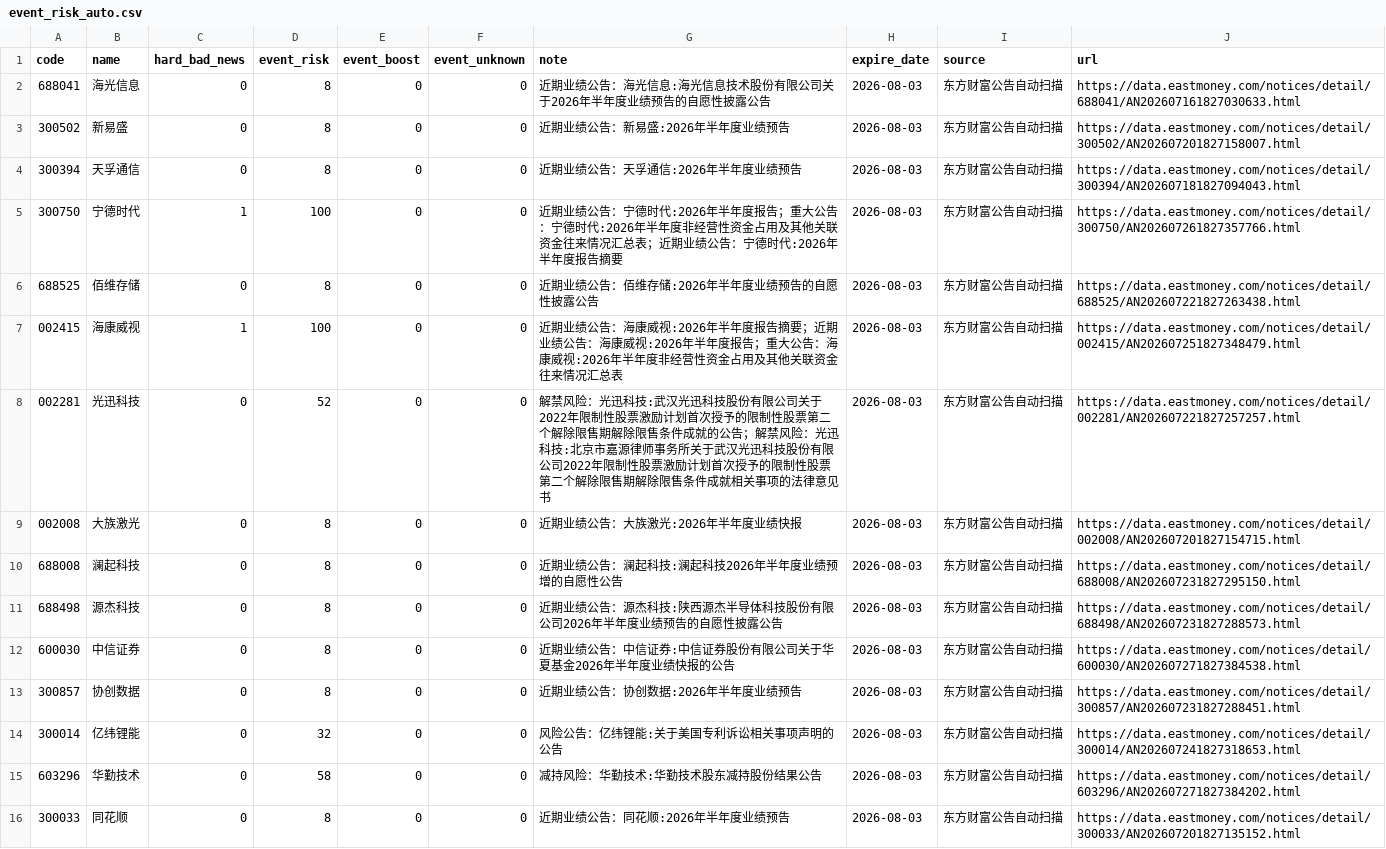
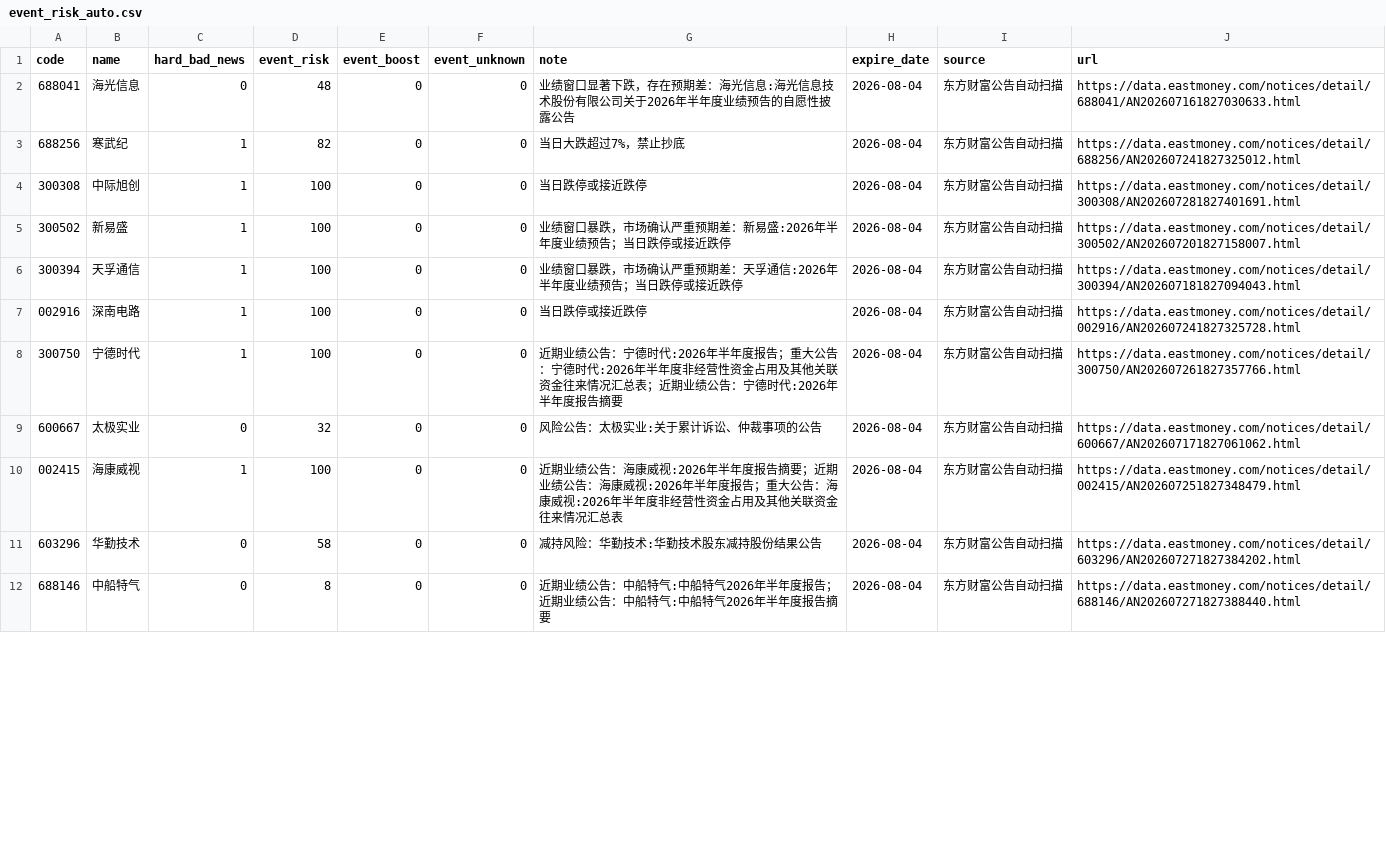
Before and after one commit to chenrj985-ai/decision, a CSV file: data/event_risk_auto.csv, drawn as a sheet; only a part is shown; the diff covers the shown part only.

```diff
--- a/data/event_risk_auto.csv
+++ b/data/event_risk_auto.csv
@@ -1,16 +1,12 @@
 code,name,hard_bad_news,event_risk,event_boost,event_unknown,note,expire_date,source,url
-688041,海光信息,0,8,0,0,近期业绩公告：海光信息:海光信息技术股份有限公司关于2026年半年度业绩预告的自愿性披露公告,2026-08-03,东方财富公告自动扫描,https://data.eastmoney.com/notices/detail/688041/AN202607161827030633.html
-300502,新易盛,0,8,0,0,近期业绩公告：新易盛:2026年半年度业绩预告,2026-08-03,东方财富公告自动扫描,https://data.eastmoney.com/notices/detail/300502/AN202607201827158007.html
-300394,天孚通信,0,8,0,0,近期业绩公告：天孚通信:2026年半年度业绩预告,2026-08-03,东方财富公告自动扫描,https://data.eastmoney.com/notices/detail/300394/AN202607181827094043.html
-300750,宁德时代,1,100,0,0,近期业绩公告：宁德时代:2026年半年度报告；重大公告：宁德时代:2026年半年度非经营性资金占用及其他关联资金往来情况汇总表；近期业绩公告：宁德时代:2026年半年度报告摘要,2026-08-03,东方财富公告自动扫描,https://data.eastmoney.com/notices/detail/300750/AN202607261827357766.html
-688525,佰维存储,0,8,0,0,近期业绩公告：佰维存储:2026年半年度业绩预告的自愿性披露公告,2026-08-03,东方财富公告自动扫描,https://data.eastmoney.com/notices/detail/688525/AN202607221827263438.html
-002415,海康威视,1,100,0,0,近期业绩公告：海康威视:2026年半年度报告摘要；近期业绩公告：海康威视:2026年半年度报告；重大公告：海康威视:2026年半年度非经营性资金占用及其他关联资金往来情况汇总表,2026-08-03,东方财富公告自动扫描,https://data.eastmoney.com/notices/detail/002415/AN202607251827348479.html
-002281,光迅科技,0,52,0,0,解禁风险：光迅科技:武汉光迅科技股份有限公司关于2022年限制性股票激励计划首次授予的限制性股票第二个解除限售期解除限售条件成就的公告；解禁风险：光迅科技:北京市嘉源律师事务所关于武汉光迅科技股份有限公司2022年限制性股票激励计划首次授予的限制性股票第二个解除限售期解除限售条件成就相关事项的法律意见书,2026-08-03,东方财富公告自动扫描,https://data.eastmoney.com/notices/detail/002281/AN202607221827257257.html
-002008,大族激光,0,8,0,0,近期业绩公告：大族激光:2026年半年度业绩快报,2026-08-03,东方财富公告自动扫描,https://data.eastmoney.com/notices/detail/002008/AN202607201827154715.html
-688008,澜起科技,0,8,0,0,近期业绩公告：澜起科技:澜起科技2026年半年度业绩预增的自愿性公告,2026-08-03,东方财富公告自动扫描,https://data.eastmoney.com/notices/detail/688008/AN202607231827295150.html
-688498,源杰科技,0,8,0,0,近期业绩公告：源杰科技:陕西源杰半导体科技股份有限公司2026年半年度业绩预告的自愿性披露公告,2026-08-03,东方财富公告自动扫描,https://data.eastmoney.com/notices/detail/688498/AN202607231827288573.html
-600030,中信证券,0,8,0,0,近期业绩公告：中信证券:中信证券股份有限公司关于华夏基金2026年半年度业绩快报的公告,2026-08-03,东方财富公告自动扫描,https://data.eastmoney.com/notices/detail/600030/AN202607271827384538.html
-300857,协创数据,0,8,0,0,近期业绩公告：协创数据:2026年半年度业绩预告,2026-08-03,东方财富公告自动扫描,https://data.eastmoney.com/notices/detail/300857/AN202607231827288451.html
-300014,亿纬锂能,0,32,0,0,风险公告：亿纬锂能:关于美国专利诉讼相关事项声明的公告,2026-08-03,东方财富公告自动扫描,https://data.eastmoney.com/notices/detail/300014/AN202607241827318653.html
-603296,华勤技术,0,58,0,0,减持风险：华勤技术:华勤技术股东减持股份结果公告,2026-08-03,东方财富公告自动扫描,https://data.eastmoney.com/notices/detail/603296/AN202607271827384202.html
-300033,同花顺,0,8,0,0,近期业绩公告：同花顺:2026年半年度业绩预告,2026-08-03,东方财富公告自动扫描,https://data.eastmoney.com/notices/detail/300033/AN202607201827135152.html
+688041,海光信息,0,48,0,0,业绩窗口显著下跌，存在预期差：海光信息:海光信息技术股份有限公司关于2026年半年度业绩预告的自愿性披露公告,2026-08-04,东方财富公告自动扫描,https://data.eastmoney.com/notices/detail/688041/AN202607161827030633.html
+688256,寒武纪,1,82,0,0,当日大跌超过7%，禁止抄底,2026-08-04,东方财富公告自动扫描,https://data.eastmoney.com/notices/detail/688256/AN202607241827325012.html
+300308,中际旭创,1,100,0,0,当日跌停或接近跌停,2026-08-04,东方财富公告自动扫描,https://data.eastmoney.com/notices/detail/300308/AN202607281827401691.html
+300502,新易盛,1,100,0,0,业绩窗口暴跌，市场确认严重预期差：新易盛:2026年半年度业绩预告；当日跌停或接近跌停,2026-08-04,东方财富公告自动扫描,https://data.eastmoney.com/notices/detail/300502/AN202607201827158007.html
+300394,天孚通信,1,100,0,0,业绩窗口暴跌，市场确认严重预期差：天孚通信:2026年半年度业绩预告；当日跌停或接近跌停,2026-08-04,东方财富公告自动扫描,https://data.eastmoney.com/notices/detail/300394/AN202607181827094043.html
+002916,深南电路,1,100,0,0,当日跌停或接近跌停,2026-08-04,东方财富公告自动扫描,https://data.eastmoney.com/notices/detail/002916/AN202607241827325728.html
+300750,宁德时代,1,100,0,0,近期业绩公告：宁德时代:2026年半年度报告；重大公告：宁德时代:2026年半年度非经营性资金占用及其他关联资金往来情况汇总表；近期业绩公告：宁德时代:2026年半年度报告摘要,2026-08-04,东方财富公告自动扫描,https://data.eastmoney.com/notices/detail/300750/AN202607261827357766.html
+600667,太极实业,0,32,0,0,风险公告：太极实业:关于累计诉讼、仲裁事项的公告,2026-08-04,东方财富公告自动扫描,https://data.eastmoney.com/notices/detail/600667/AN202607171827061062.html
+002415,海康威视,1,100,0,0,近期业绩公告：海康威视:2026年半年度报告摘要；近期业绩公告：海康威视:2026年半年度报告；重大公告：海康威视:2026年半年度非经营性资金占用及其他关联资金往来情况汇总表,2026-08-04,东方财富公告自动扫描,https://data.eastmoney.com/notices/detail/002415/AN202607251827348479.html
+603296,华勤技术,0,58,0,0,减持风险：华勤技术:华勤技术股东减持股份结果公告,2026-08-04,东方财富公告自动扫描,https://data.eastmoney.com/notices/detail/603296/AN202607271827384202.html
+688146,中船特气,0,8,0,0,近期业绩公告：中船特气:中船特气2026年半年度报告；近期业绩公告：中船特气:中船特气2026年半年度报告摘要,2026-08-04,东方财富公告自动扫描,https://data.eastmoney.com/notices/detail/688146/AN202607271827388440.html
```
Also changed, not shown: 3 added rows and 34 edited cells elsewhere in this file, data/event_scan_cache.csv, etf_rotation.csv, 24 other files.
